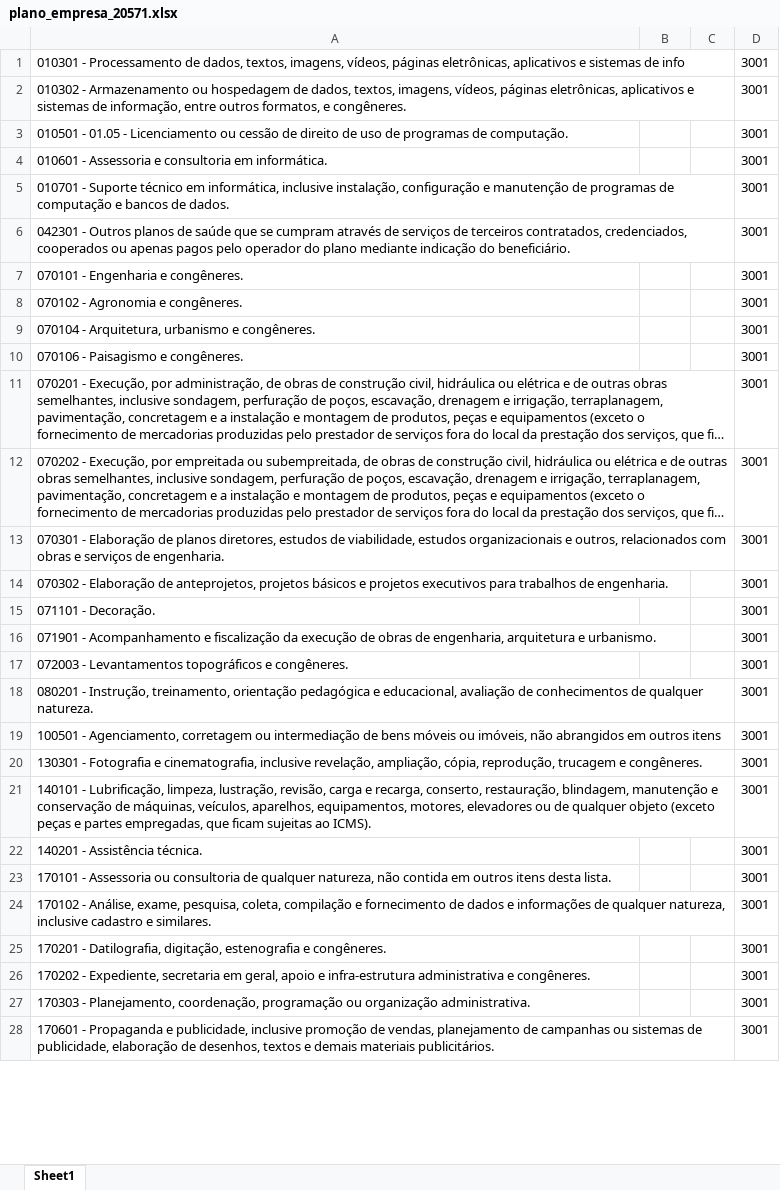
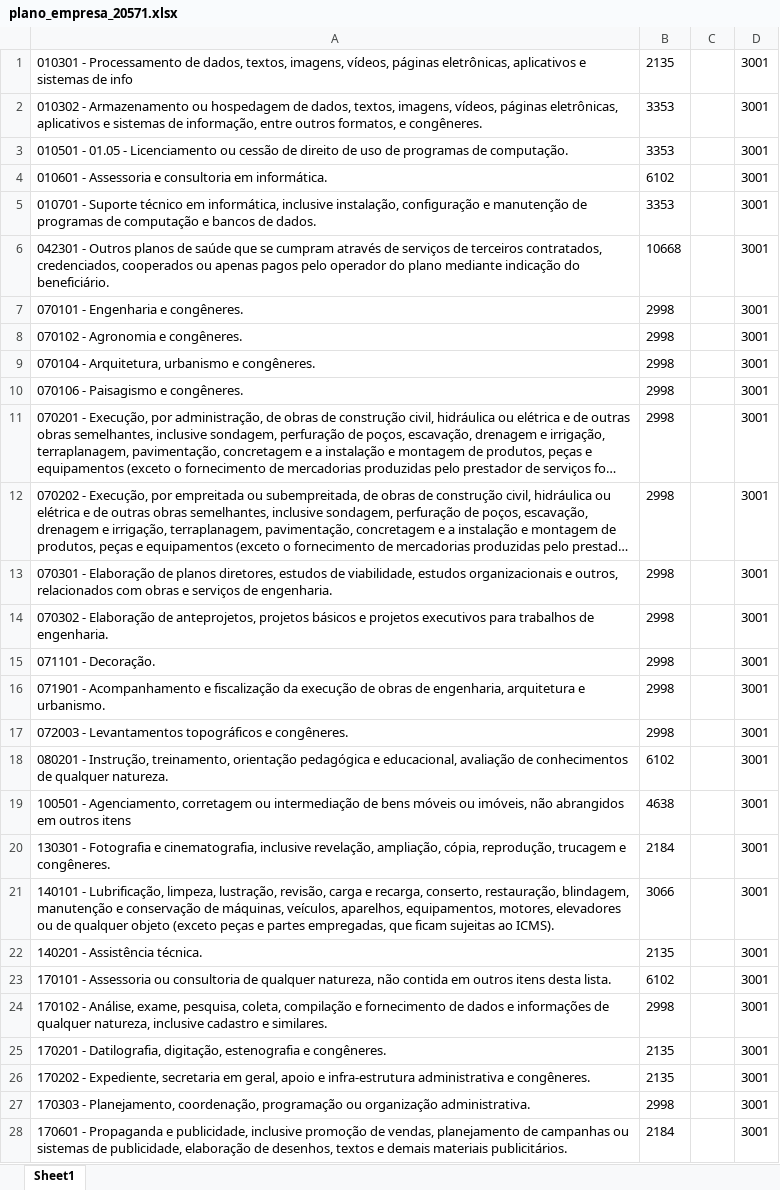
Before and after one commit to NampNem/NFSE-PDF-P-Excel, an Excel workbook: planos_empresas/plano_empresa_20571.xlsx, sheet Sheet1, drawn as a sheet; only a part is shown; long unchanged cells end in …; values as stored, in another font and other column widths than the file's, no borders; the diff covers the shown part only; the diff names each change by its address in the sheet, - before the commit and + after, or states it on an @@ line.

Commit message:
Atualizando BD: planos_empresas/plano_empresa_20571.xlsx

```diff
--- a/planos_empresas/plano_empresa_20571.xlsx (sheet Sheet1)
+++ b/planos_empresas/plano_empresa_20571.xlsx (sheet Sheet1)
-B1: (empty)
+B1: 2135
-B2:B3: (empty)
+B2:B3: 3353
-B4: (empty)
+B4: 6102
-B5: (empty)
+B5: 3353
-B6: (empty)
+B6: 10668
-B7:B17: (empty)
+B7:B17: 2998
-B18: (empty)
+B18: 6102
-B19: (empty)
+B19: 4638
-B20: (empty)
+B20: 2184
-B21: (empty)
+B21: 3066
-B22: (empty)
+B22: 2135
-B23: (empty)
+B23: 6102
-B24: (empty)
+B24: 2998
-B25:B26: (empty)
+B25:B26: 2135
-B27: (empty)
+B27: 2998
-B28: (empty)
+B28: 2184
```
Also changed, not shown: 8 edited cells elsewhere in this sheet.
